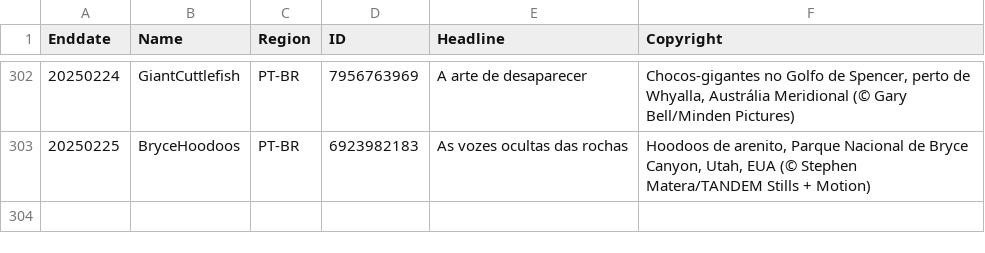
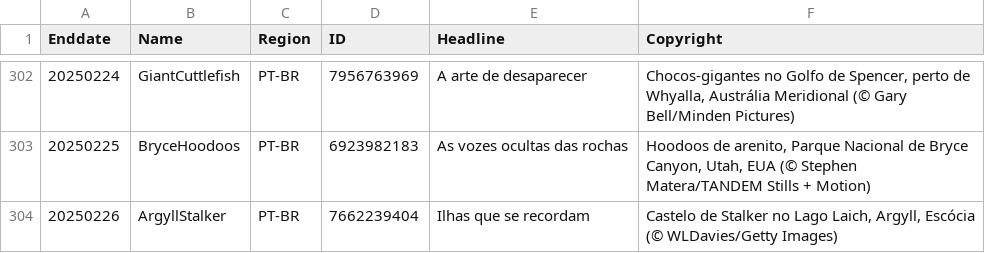
Before and after one commit to taumasyang/imageArchive, a CSV file: metadata/PT-BR.csv, drawn as a sheet; only a part is shown, gaps mark what is left out.

```diff
--- a/metadata/PT-BR.csv
+++ b/metadata/PT-BR.csv
@@ -303 +303,2 @@ Enddate,Name,Region,ID,Headline,Copyright
 20250225,BryceHoodoos,PT-BR,6923982183,"As vozes ocultas das rochas","Hoodoos de arenito, Parque Nacional de Bryce Canyon, Utah, EUA (© Stephen Matera/TANDEM Stills + Motion)"
+20250226,ArgyllStalker,PT-BR,7662239404,"Ilhas que se recordam","Castelo de Stalker no Lago Laich, Argyll, Escócia (© WLDavies/Getty Images)"
```
Also changed, not shown: metadata/DE-DE.csv, metadata/EN-IN.csv, 10 other files.
